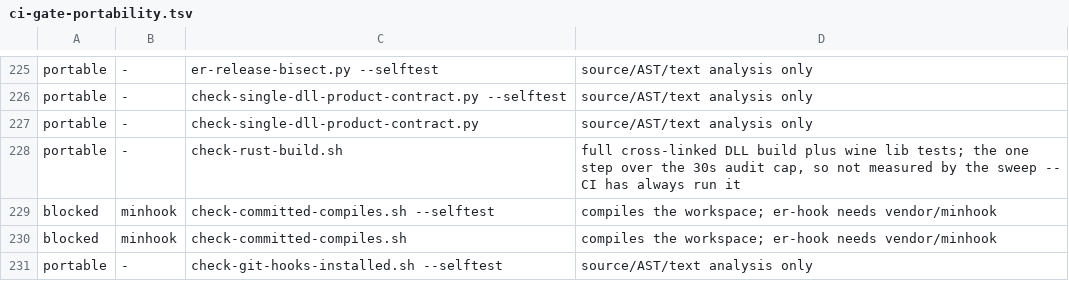
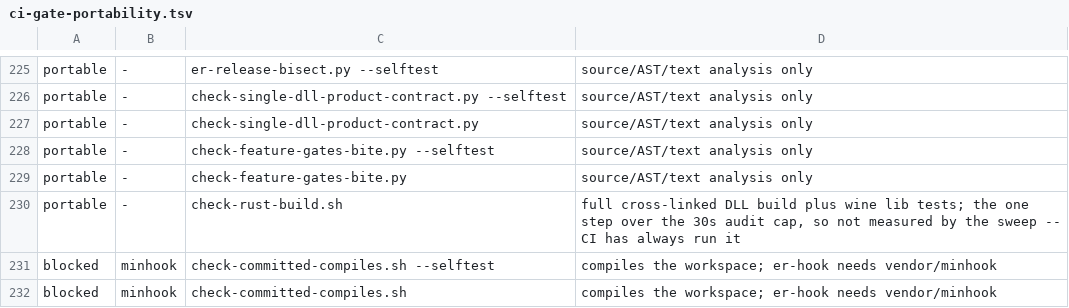
Before and after one commit to Banon-Labs/er-effects-rs, a TSV file: docs/ci-gate-portability.tsv, drawn as a sheet; only a part is shown, gaps mark what is left out; the shorter side is filled out with more unchanged rows.

Commit message:
chore(gates): ledger the feature-bite gate as runner-portable
Both steps read Cargo.toml, the crate's sources and a json baseline. No game image, no origin/main,
no built artifact -- so they run on a bare runner checkout exactly as they do here.

```diff
--- a/docs/ci-gate-portability.tsv
+++ b/docs/ci-gate-portability.tsv
@@ -227,2 +227,4 @@ portable	-	check-single-dll-product-contract.py --selftest	source/AST/text analy
 portable	-	check-single-dll-product-contract.py	source/AST/text analysis only
+portable	-	check-feature-gates-bite.py --selftest	source/AST/text analysis only
+portable	-	check-feature-gates-bite.py	source/AST/text analysis only
 portable	-	check-rust-build.sh	full cross-linked DLL build plus wine lib tests; the one step over the 30s audit cap, so not measured by the sweep -- CI has always run it
```
